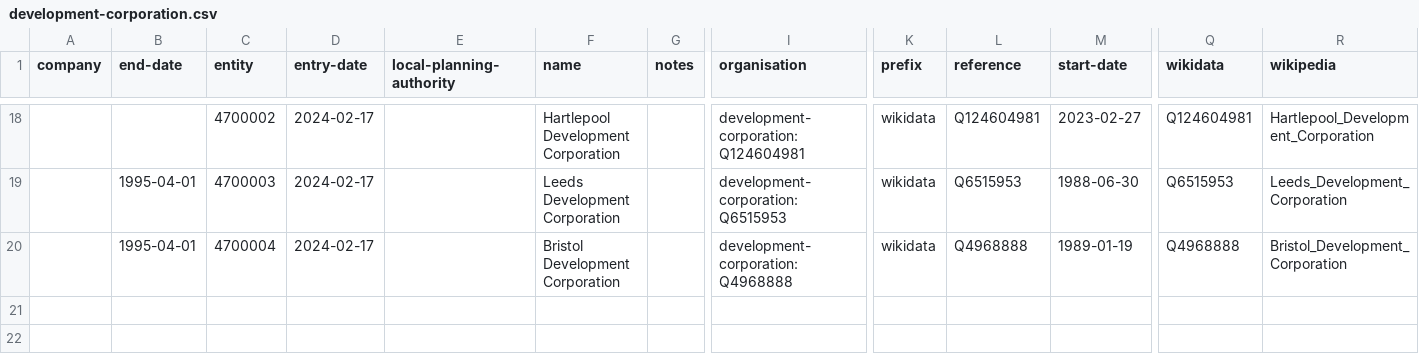
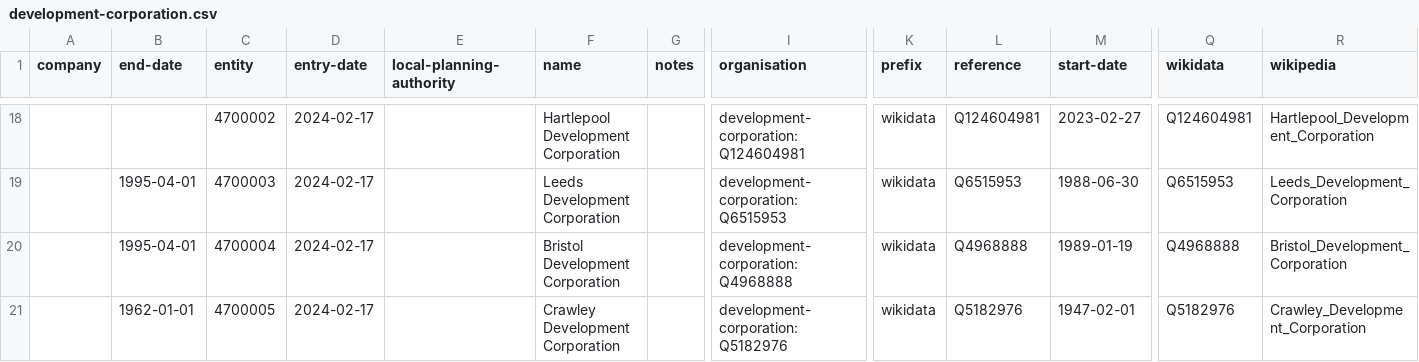
Before and after one commit to digital-land/organisation-collection, a CSV file: data/development-corporation.csv, drawn as a sheet; only a part is shown, gaps mark what is left out; rows hold the shown columns only; the diff names each change by its address in the sheet, - before the commit and + after, or states it on an @@ line.

Commit message:
Crawley Development Corporation

```diff
--- a/data/development-corporation.csv
+++ b/data/development-corporation.csv
+row 21:  | 1962-01-01 | 4700005 | 2024-02-17 |  | Crawley Development Corporation |  | development-corporation:Q5182976 | wikidata | Q5182976 | 1947-02-01 | Q5182976 | Crawley_Development_Corporation
```
Also changed, not shown: pipeline/lookup.csv.
